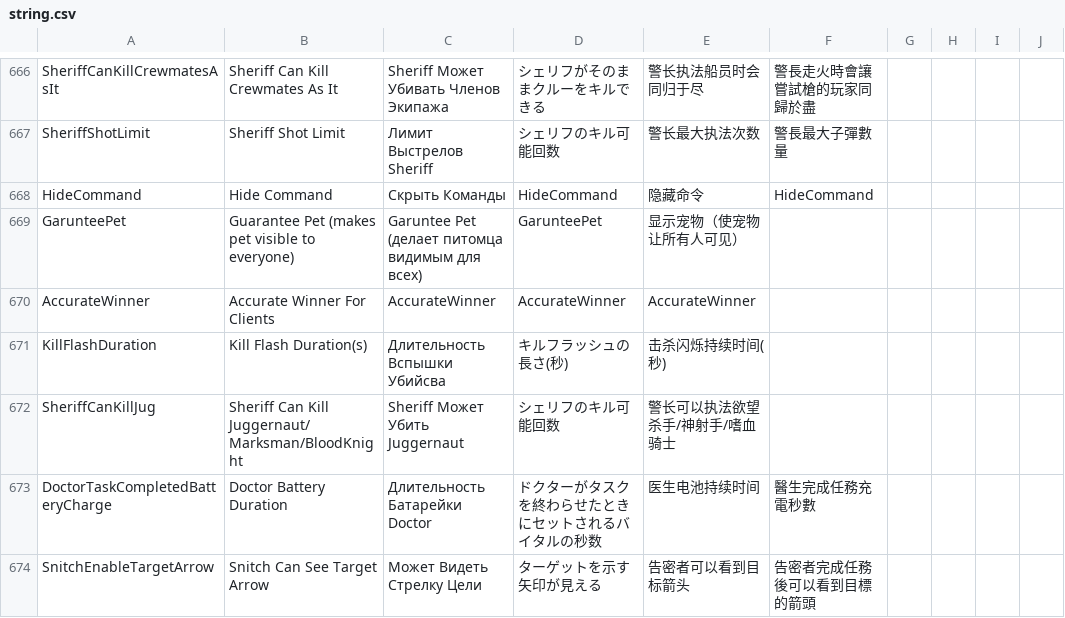
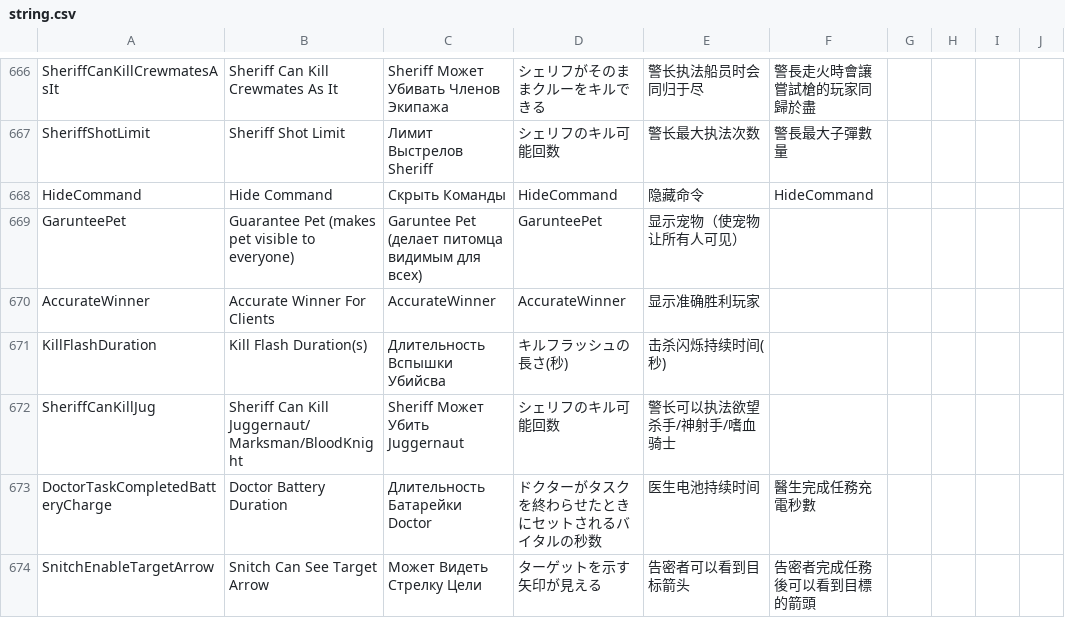
Before and after one commit to discus-sions/TownOfHost-TheOtherRoles, a CSV file: Resources/string.csv, drawn as a sheet; only a part is shown, gaps mark what is left out.

Commit message:
SChinese Update

```diff
--- a/Resources/string.csv
+++ b/Resources/string.csv
@@ -670,3 +670,3 @@ HideCommand,Hide Command,Скрыть Команды,HideCommand,隐藏命令,Hi
 GarunteePet,Guarantee Pet (makes pet visible to everyone),Garuntee Pet (делает питомца видимым для всех),GarunteePet,显示宠物（使宠物让所有人可见）
-AccurateWinner,Accurate Winner For Clients,AccurateWinner,AccurateWinner,AccurateWinner
+AccurateWinner,Accurate Winner For Clients,AccurateWinner,AccurateWinner,显示准确胜利玩家
 KillFlashDuration,Kill Flash Duration(s),Длительность Вспышки Убийсва,キルフラッシュの長さ(秒),击杀闪烁持续时间(秒)
```
